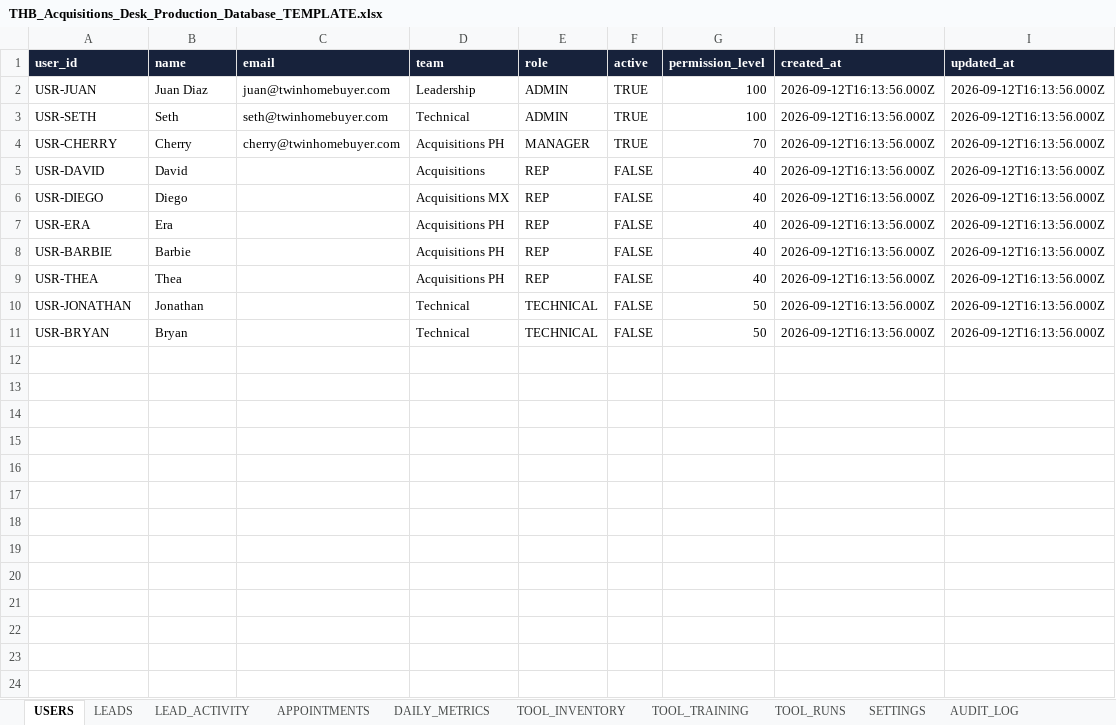
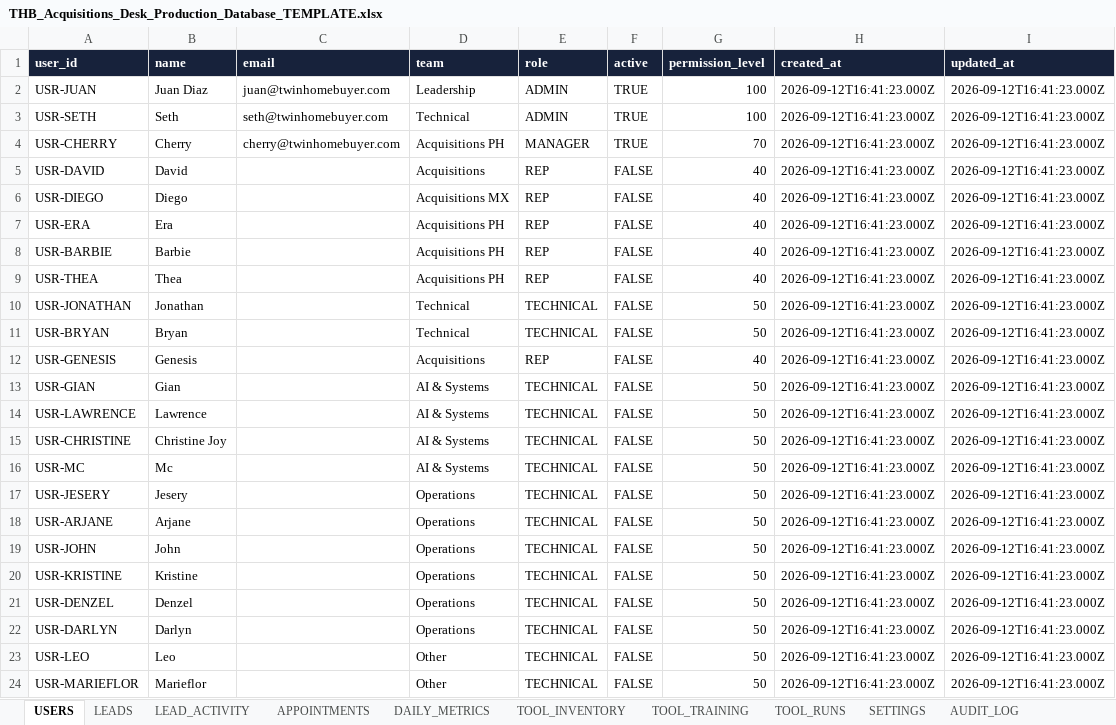
Before and after one commit to juantwinhomes/Juan-Diaz-CEO-Twin-Home-Buyer, an Excel workbook: apps/acquisitions-desk/docs/THB_Acquisitions_Desk_Production_Database_TEMPLATE.xlsx, sheet USERS, drawn as a sheet; values as stored, in another font and other column widths than the file's, no borders; the diff names each change by its address in the sheet, - before the commit and + after, or states it on an @@ line.

```diff
--- a/apps/acquisitions-desk/docs/THB_Acquisitions_Desk_Production_Database_TEMPLATE.xlsx (sheet USERS)
+++ b/apps/acquisitions-desk/docs/THB_Acquisitions_Desk_Production_Database_TEMPLATE.xlsx (sheet USERS)
-H2:H11 (created_at): 2026-09-12T16:13:56.000Z
+H2:H11 (created_at): 2026-09-12T16:41:23.000Z
-I2:I11 (updated_at): 2026-09-12T16:13:56.000Z
+I2:I11 (updated_at): 2026-09-12T16:41:23.000Z
+row 12: USR-GENESIS | Genesis |  | Acquisitions | REP | FALSE | 40 | 2026-09-12T16:41:23.000Z | 2026-09-12T16:41:23.000Z
+row 13: USR-GIAN | Gian |  | AI & Systems | TECHNICAL | FALSE | 50 | 2026-09-12T16:41:23.000Z | 2026-09-12T16:41:23.000Z
+row 14: USR-LAWRENCE | Lawrence |  | AI & Systems | TECHNICAL | FALSE | 50 | 2026-09-12T16:41:23.000Z | 2026-09-12T16:41:23.000Z
+row 15: USR-CHRISTINE | Christine Joy |  | AI & Systems | TECHNICAL | FALSE | 50 | 2026-09-12T16:41:23.000Z | 2026-09-12T16:41:23.000Z
+row 16: USR-MC | Mc |  | AI & Systems | TECHNICAL | FALSE | 50 | 2026-09-12T16:41:23.000Z | 2026-09-12T16:41:23.000Z
+row 17: USR-JESERY | Jesery |  | Operations | TECHNICAL | FALSE | 50 | 2026-09-12T16:41:23.000Z | 2026-09-12T16:41:23.000Z
+row 18: USR-ARJANE | Arjane |  | Operations | TECHNICAL | FALSE | 50 | 2026-09-12T16:41:23.000Z | 2026-09-12T16:41:23.000Z
+row 19: USR-JOHN | John |  | Operations | TECHNICAL | FALSE | 50 | 2026-09-12T16:41:23.000Z | 2026-09-12T16:41:23.000Z
+row 20: USR-KRISTINE | Kristine |  | Operations | TECHNICAL | FALSE | 50 | 2026-09-12T16:41:23.000Z | 2026-09-12T16:41:23.000Z
+row 21: USR-DENZEL | Denzel |  | Operations | TECHNICAL | FALSE | 50 | 2026-09-12T16:41:23.000Z | 2026-09-12T16:41:23.000Z
+row 22: USR-DARLYN | Darlyn |  | Operations | TECHNICAL | FALSE | 50 | 2026-09-12T16:41:23.000Z | 2026-09-12T16:41:23.000Z
+row 23: USR-LEO | Leo |  | Other | TECHNICAL | FALSE | 50 | 2026-09-12T16:41:23.000Z | 2026-09-12T16:41:23.000Z
+row 24: USR-MARIEFLOR | Marieflor |  | Other | TECHNICAL | FALSE | 50 | 2026-09-12T16:41:23.000Z | 2026-09-12T16:41:23.000Z
```
Also changed, not shown: sheet TOOL_INVENTORY, sheet SETTINGS, 10 other files.
